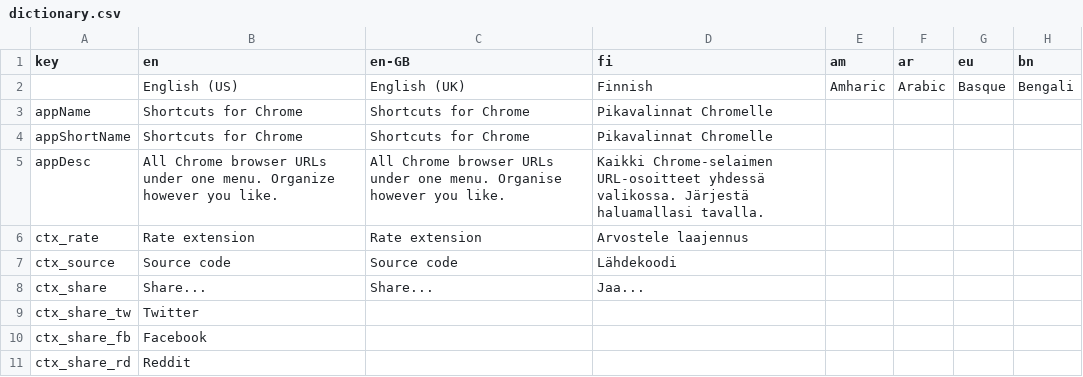
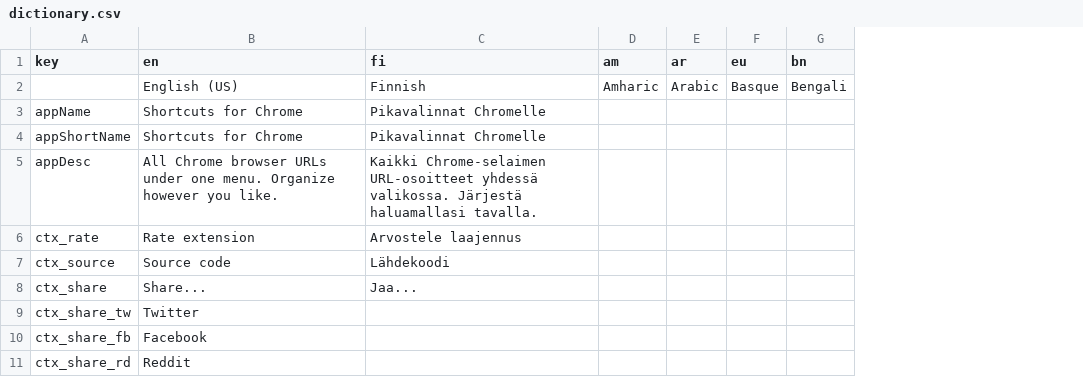
Before and after one commit to MobileFirstLLC/shortcuts-for-chrome, a CSV file: assets/dictionary.csv, drawn as a sheet; only a part is shown; the diff names each change by its address in the sheet, - before the commit and + after, or states it on an @@ line.

Commit message:
remove redundant dictionary; update readme

```diff
--- a/assets/dictionary.csv
+++ b/assets/dictionary.csv
-column C (en-GB), rows 2-8: English (UK) | Shortcuts for Chrome | Shortcuts for Chrome | All Chrome browser URLs under one menu. Organise however you like. | Rate extension | Source code | Share...
```
Also changed, not shown: 3 other files.
